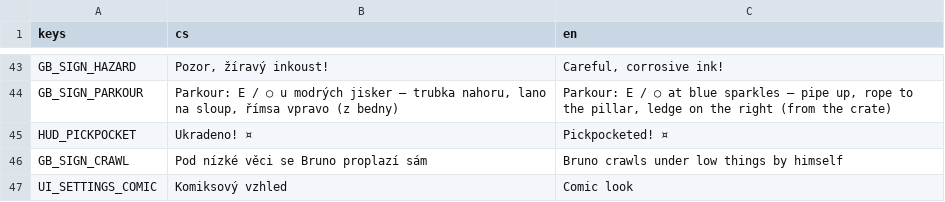
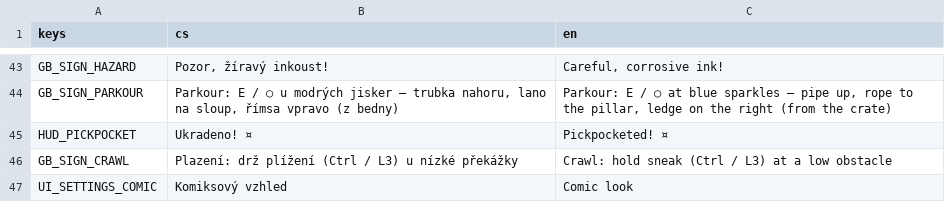
Before and after one commit to slimaksmazeny/bruno-ink-and-shadow, a CSV file: game/localization/translations.csv, drawn as a sheet; only a part is shown, gaps mark what is left out.

```diff
--- a/game/localization/translations.csv
+++ b/game/localization/translations.csv
@@ -45,3 +45,3 @@ GB_SIGN_PARKOUR,"Parkour: E / ○ u modrých jisker – trubka nahoru, lano na s
 HUD_PICKPOCKET,Ukradeno! ¤,Pickpocketed! ¤
-GB_SIGN_CRAWL,"Pod nízké věci se Bruno proplazí sám",Bruno crawls under low things by himself
+GB_SIGN_CRAWL,"Plazení: drž plížení (Ctrl / L3) u nízké překážky","Crawl: hold sneak (Ctrl / L3) at a low obstacle"
 UI_SETTINGS_COMIC,Komiksový vzhled,Comic look
```
Also changed, not shown: 4 other files.
